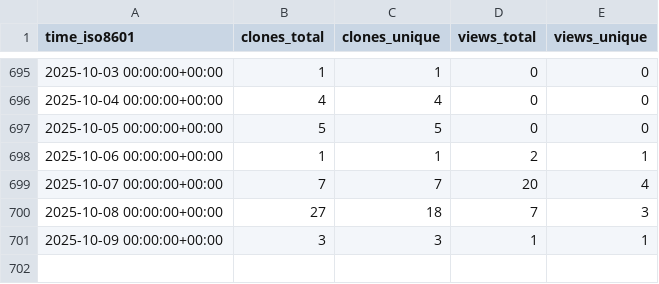
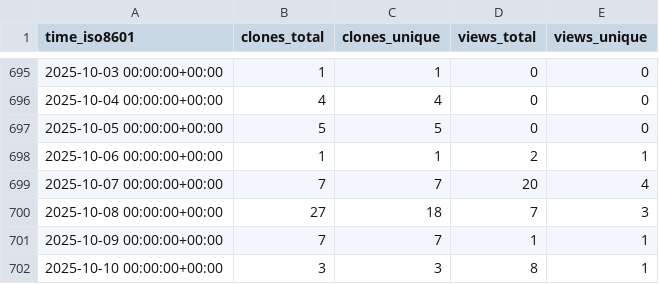
Before and after one commit to bandframework/rose, a CSV file: bandframework/rose/ghrs-data/views_clones_aggregate.csv, drawn as a sheet; only a part is shown, gaps mark what is left out.

```diff
--- a/bandframework/rose/ghrs-data/views_clones_aggregate.csv
+++ b/bandframework/rose/ghrs-data/views_clones_aggregate.csv
@@ -700,2 +700,3 @@ time_iso8601,clones_total,clones_unique,views_total,views_unique
 2025-10-08 00:00:00+00:00,27,18,7,3
-2025-10-09 00:00:00+00:00,3,3,1,1
+2025-10-09 00:00:00+00:00,7,7,1,1
+2025-10-10 00:00:00+00:00,3,3,8,1
```
Also changed, not shown: 1 other file.
